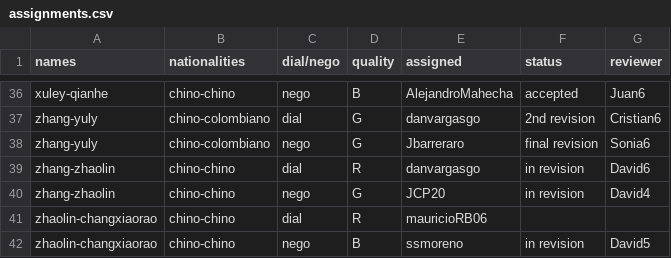
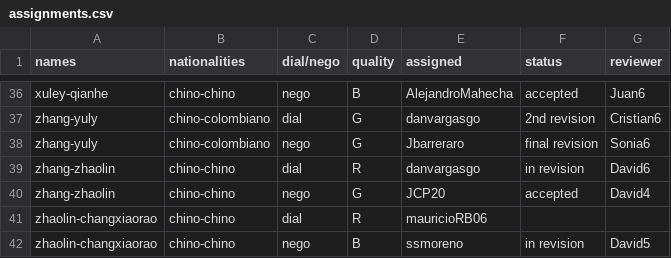
Before and after one commit to oolivos27/Allignment, a CSV file: assignments.csv, drawn as a sheet; only a part is shown, gaps mark what is left out.

Commit message:
Update assignments.csv

```diff
--- a/assignments.csv
+++ b/assignments.csv
@@ -39,3 +39,3 @@ zhang-yuly,chino-colombiano,nego,G,Jbarreraro,final revision,Sonia6
 zhang-zhaolin,chino-chino,dial,R,danvargasgo,in revision,David6
-zhang-zhaolin,chino-chino,nego,G,JCP20,in revision,David4
+zhang-zhaolin,chino-chino,nego,G,JCP20,accepted,David4
 zhaolin-changxiaorao,chino-chino,dial,R,mauricioRB06,,
```
